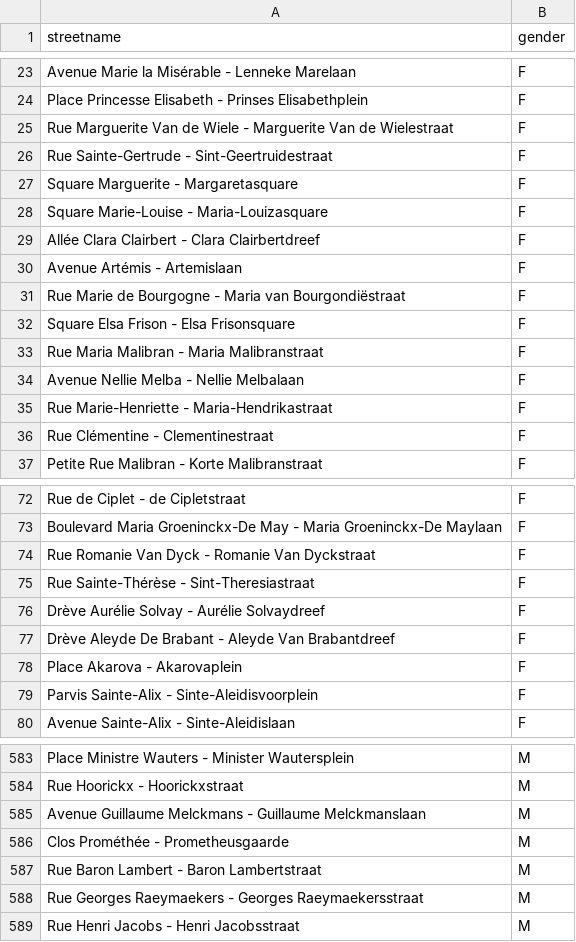
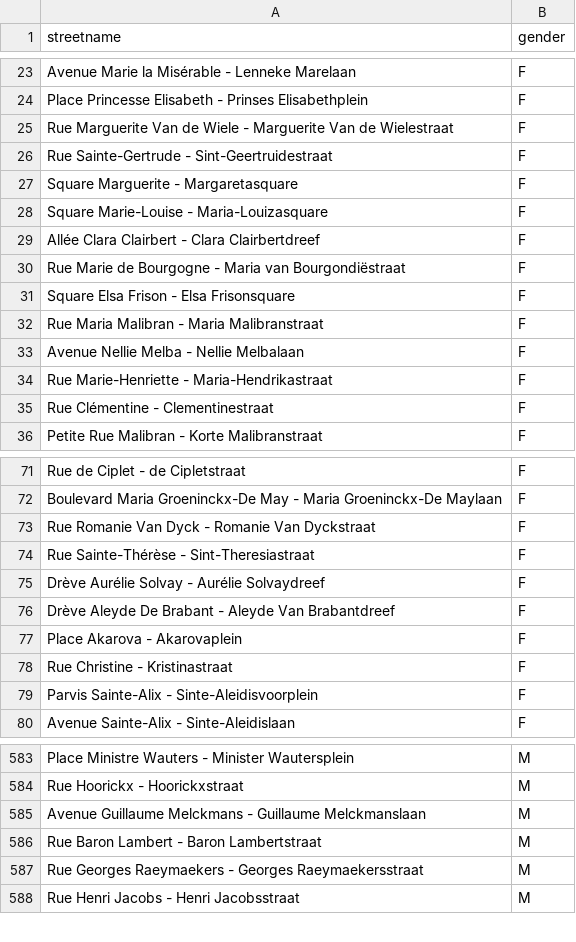
Before and after one commit to EqualStreetNames/equalstreetnames, a CSV file: static/gender.csv, drawn as a sheet; only a part is shown, gaps mark what is left out; removed rows and columns are numbered as before the commit, all else as after; the diff names each change by its address in the sheet, - before the commit and + after, or states it on an @@ line.

Commit message:
🗃 Update data

```diff
--- a/static/gender.csv
+++ b/static/gender.csv
-row 30: Avenue Artémis - Artemislaan | F
+row 78: Rue Christine - Kristinastraat | F
-row 586: Clos Prométhée - Prometheusgaarde | M
```
Also changed, not shown: 5 other files.
